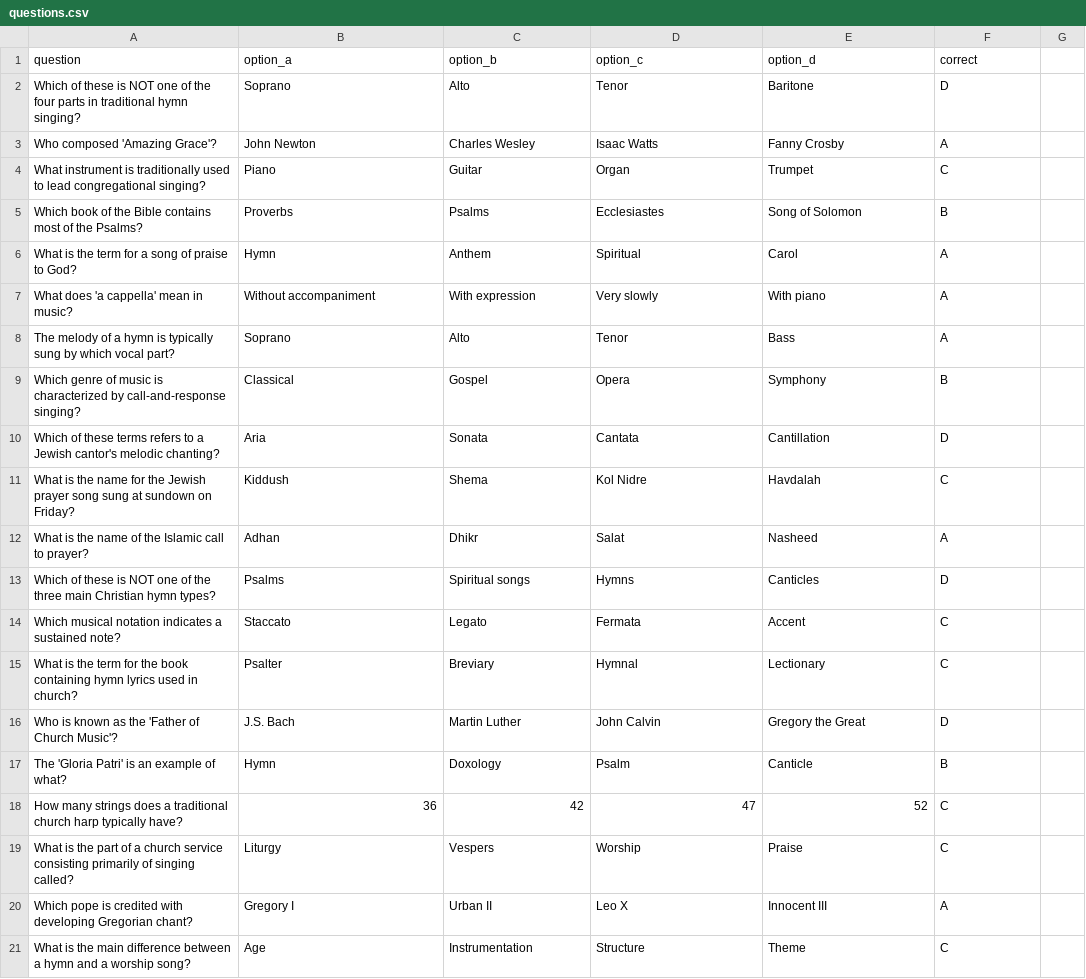
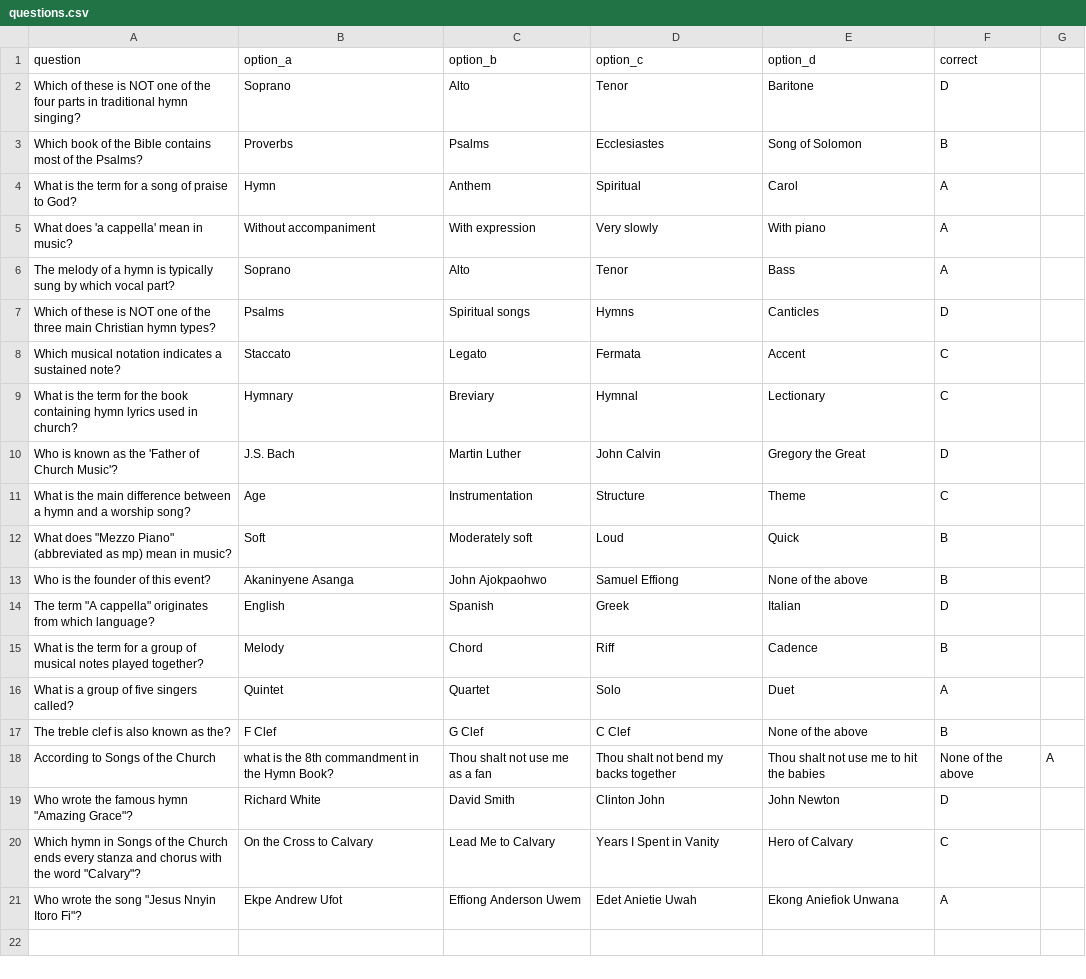
Before and after one commit to Kingskylark/music_quiz, a CSV file: data/questions.csv, drawn as a sheet.

Commit message:
Update questions.csv

```diff
--- a/data/questions.csv
+++ b/data/questions.csv
@@ -2,4 +2,2 @@ question,option_a,option_b,option_c,option_d,correct
 Which of these is NOT one of the four parts in traditional hymn singing?,Soprano,Alto,Tenor,Baritone,D
-Who composed 'Amazing Grace'?,John Newton,Charles Wesley,Isaac Watts,Fanny Crosby,A
-What instrument is traditionally used to lead congregational singing?,Piano,Guitar,Organ,Trumpet,C
 Which book of the Bible contains most of the Psalms?,Proverbs,Psalms,Ecclesiastes,Song of Solomon,B
@@ -8,14 +6,16 @@ What does 'a cappella' mean in music?,Without accompaniment,With expression,Very
 The melody of a hymn is typically sung by which vocal part?,Soprano,Alto,Tenor,Bass,A
-Which genre of music is characterized by call-and-response singing?,Classical,Gospel,Opera,Symphony,B
-Which of these terms refers to a Jewish cantor's melodic chanting?,Aria,Sonata,Cantata,Cantillation,D
-What is the name for the Jewish prayer song sung at sundown on Friday?,Kiddush,Shema,Kol Nidre,Havdalah,C
-What is the name of the Islamic call to prayer?,Adhan,Dhikr,Salat,Nasheed,A
 Which of these is NOT one of the three main Christian hymn types?,Psalms,Spiritual songs,Hymns,Canticles,D
 Which musical notation indicates a sustained note?,Staccato,Legato,Fermata,Accent,C
-What is the term for the book containing hymn lyrics used in church?,Psalter,Breviary,Hymnal,Lectionary,C
+What is the term for the book containing hymn lyrics used in church?,Hymnary,Breviary,Hymnal,Lectionary,C
 Who is known as the 'Father of Church Music'?,J.S. Bach,Martin Luther,John Calvin,Gregory the Great,D
-The 'Gloria Patri' is an example of what?,Hymn,Doxology,Psalm,Canticle,B
-How many strings does a traditional church harp typically have?,36,42,47,52,C
-What is the part of a church service consisting primarily of singing called?,Liturgy,Vespers,Worship,Praise,C
-Which pope is credited with developing Gregorian chant?,Gregory I,Urban II,Leo X,Innocent III,A
 What is the main difference between a hymn and a worship song?,Age,Instrumentation,Structure,Theme,C
+What does "Mezzo Piano" (abbreviated as mp) mean in music?,Soft,Moderately soft,Loud,Quick,B
+Who is the founder of this event?,Akaninyene Asanga,John Ajokpaohwo,Samuel Effiong,None of the above,B
+The term "A cappella" originates from which language?,English,Spanish,Greek,Italian,D
+What is the term for a group of musical notes played together?,Melody,Chord,Riff,Cadence,B
+What is a group of five singers called?,Quintet,Quartet,Solo,Duet,A
+The treble clef is also known as the?,F Clef,G Clef,C Clef,None of the above,B
+According to Songs of the Church, what is the 8th commandment in the Hymn Book?,Thou shalt not use me as a fan,Thou shalt not bend my backs together,Thou shalt not use me to hit the babies,None of the above,A
+Who wrote the famous hymn "Amazing Grace"?,Richard White,David Smith,Clinton John,John Newton,D
+Which hymn in Songs of the Church ends every stanza and chorus with the word "Calvary"?,On the Cross to Calvary,Lead Me to Calvary,Years I Spent in Vanity,Hero of Calvary,C
+Who wrote the song "Jesus Nnyin Itoro Fi"?,Ekpe Andrew Ufot,Effiong Anderson Uwem,Edet Anietie Uwah,Ekong Aniefiok Unwana,A
```
